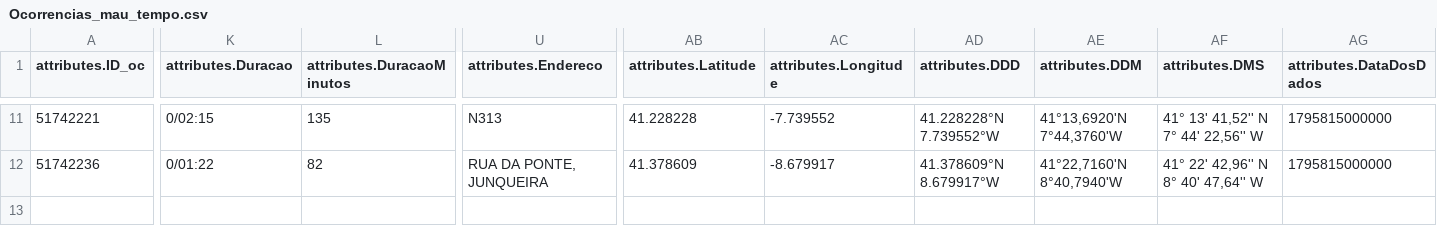
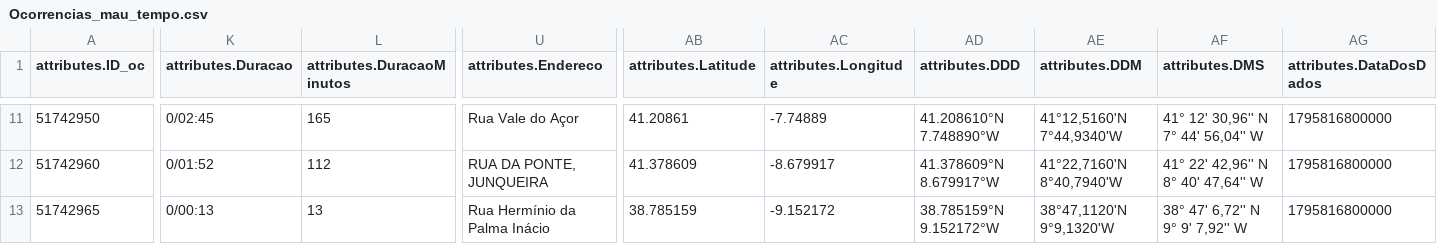
Before and after one commit to CatiaBarros/occurrence-data-collector, a CSV file: Ocorrencias_mau_tempo.csv, drawn as a sheet; only a part is shown, gaps mark what is left out; rows hold the shown columns only; the diff covers the shown part only; the diff names each change by its address in the sheet, - before the commit and + after, or states it on an @@ line.

```diff
--- a/Ocorrencias_mau_tempo.csv
+++ b/Ocorrencias_mau_tempo.csv
-A11 (attributes.ID_oc): 51742221
+A11 (attributes.ID_oc): 51742950
-K11 (attributes.Duracao): 0/02:15
+K11 (attributes.Duracao): 0/02:45
-L11 (attributes.DuracaoMinutos): 135
+L11 (attributes.DuracaoMinutos): 165
-U11 (attributes.Endereco): N313
+U11 (attributes.Endereco): Rua Vale do Açor
-AB11 (attributes.Latitude): 41.228228
+AB11 (attributes.Latitude): 41.20861
-AC11 (attributes.Longitude): -7.739552
+AC11 (attributes.Longitude): -7.74889
-AD11 (attributes.DDD): 41.228228°N 7.739552°W
+AD11 (attributes.DDD): 41.208610°N 7.748890°W
-AE11 (attributes.DDM): 41°13,6920'N 7°44,3760'W
+AE11 (attributes.DDM): 41°12,5160'N 7°44,9340'W
-AF11 (attributes.DMS): 41° 13' 41,52'' N 7° 44' 22,56'' W
+AF11 (attributes.DMS): 41° 12' 30,96'' N 7° 44' 56,04'' W
-AG11:AG12 (attributes.DataDosDados): 1795815000000
+AG11:AG12 (attributes.DataDosDados): 1795816800000
-A12 (attributes.ID_oc): 51742236
+A12 (attributes.ID_oc): 51742960
-K12 (attributes.Duracao): 0/01:22
+K12 (attributes.Duracao): 0/01:52
-L12 (attributes.DuracaoMinutos): 82
+L12 (attributes.DuracaoMinutos): 112
+row 13: 51742965 | 0/00:13 | 13 | Rua Hermínio da Palma Inácio | 38.785159 | -9.152172 | 38.785159°N 9.152172°W | 38°47,1120'N 9°9,1320'W | 38° 47' 6,72'' N 9° 9' 7,92'' W | 1795816800000
```
Also changed, not shown: 41 edited cells elsewhere in this file, dados_prociv_expanded.csv, 1 other file.
